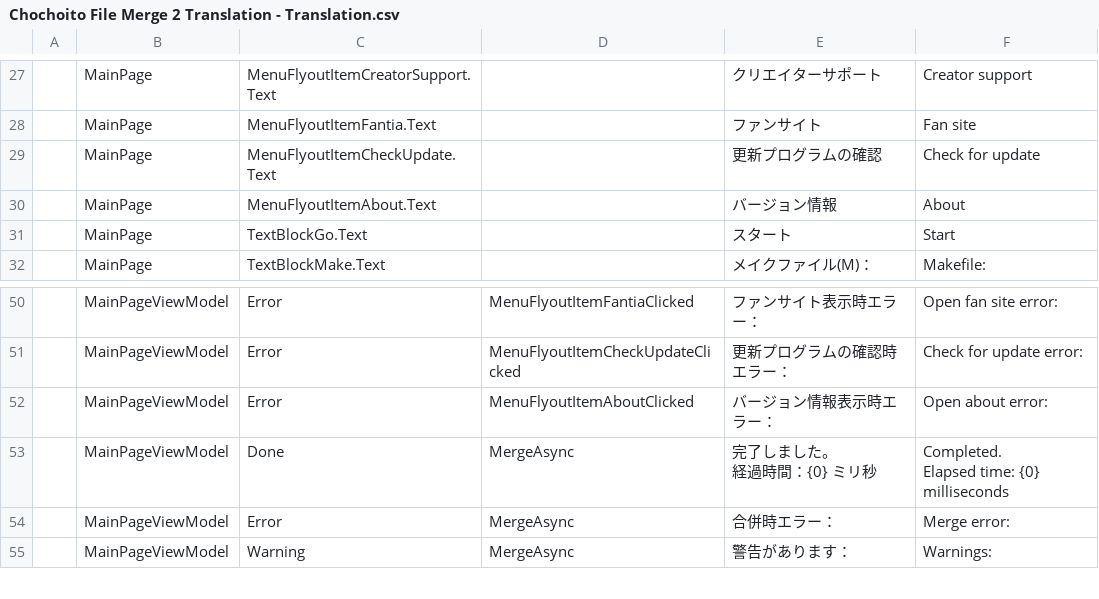
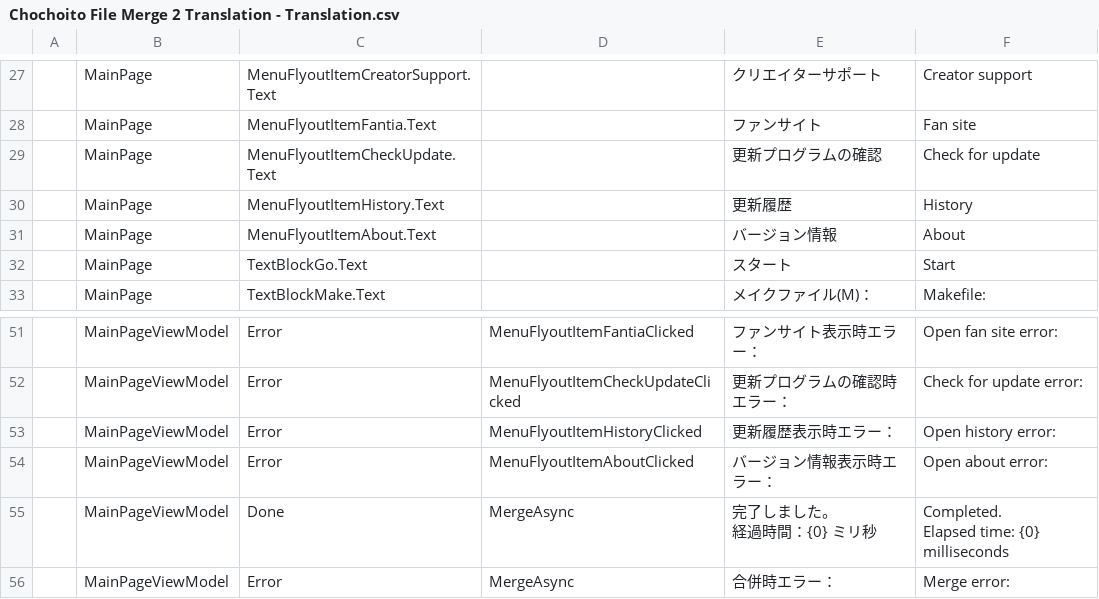
Before and after one commit to shinta0806/CFileMerge2, a CSV file: CFileMerge2/Strings/Chochoito File Merge 2 Translation - Translation.csv, drawn as a sheet; only a part is shown, gaps mark what is left out; the shorter side is filled out with more unchanged rows; the diff names each change by its address in the sheet, - before the commit and + after, or states it on an @@ line.

```diff
--- a/CFileMerge2/Strings/Chochoito File Merge 2 Translation - Translation.csv
+++ b/CFileMerge2/Strings/Chochoito File Merge 2 Translation - Translation.csv
+row 30:  | MainPage | MenuFlyoutItemHistory.Text |  | 更新履歴 | History
+row 53:  | MainPageViewModel | Error | MenuFlyoutItemHistoryClicked | 更新履歴表示時エラー： | Open history error:
```
Also changed, not shown: 6 other files.
